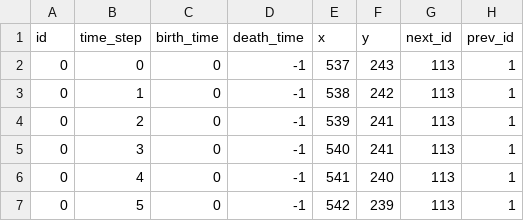
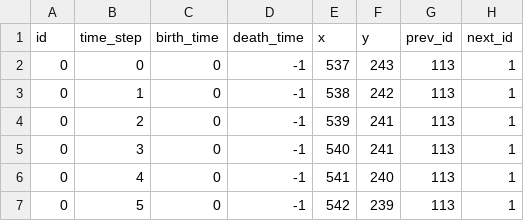
Before and after one commit to LisandroV/LSTM-Deformation-Tracker, a CSV file: data/plasticine_centre/control_points.csv, drawn as a sheet; only a part is shown.

Commit message:
fix prev_id and next_id order in csv

```diff
--- a/data/plasticine_centre/control_points.csv
+++ b/data/plasticine_centre/control_points.csv
@@ -1,2 +1,2 @@
-id,time_step,birth_time,death_time,x,y,next_id,prev_id
+id,time_step,birth_time,death_time,x,y,prev_id,next_id
 0,0,0,-1,537,243,113,1
```
Also changed, not shown: data/plasticine_longside/control_points.csv, data/plasticine_shortside/control_points.csv, 5 other files.
